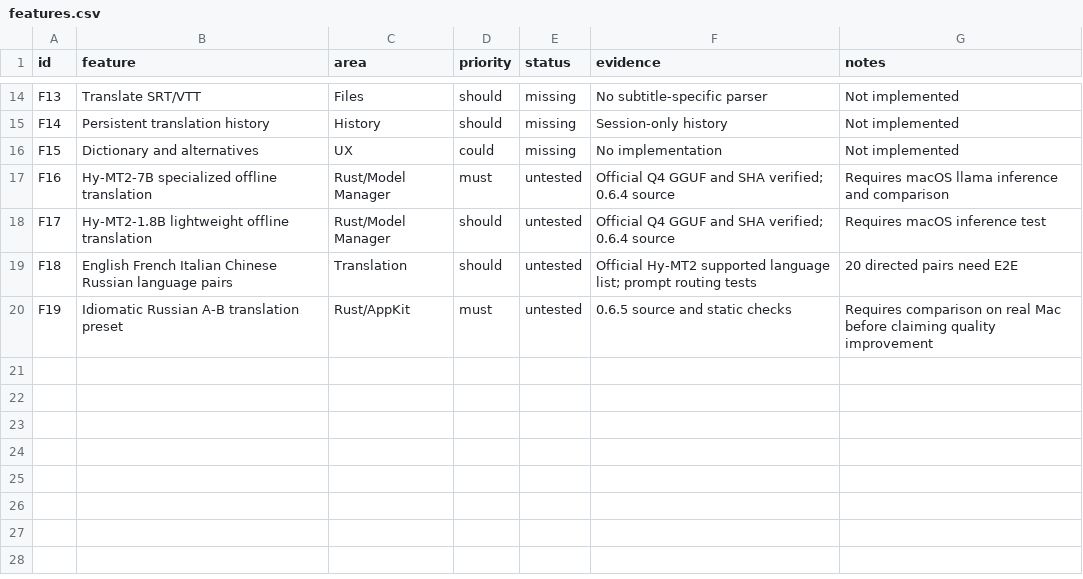
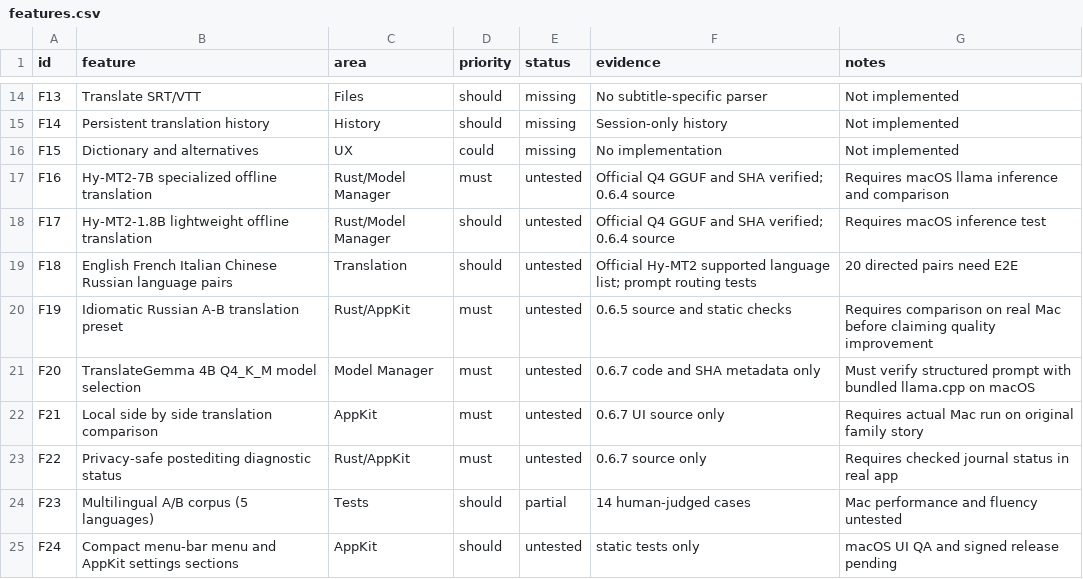
Before and after one commit to igrizlikov/FreeLingo, a CSV file: replica/features.csv, drawn as a sheet; only a part is shown, gaps mark what is left out.

```diff
--- a/replica/features.csv
+++ b/replica/features.csv
@@ -20 +20,6 @@ F18,English French Italian Chinese Russian language pairs,Translation,should,unt
 F19,Idiomatic Russian A-B translation preset,Rust/AppKit,must,untested,0.6.5 source and static checks,Requires comparison on real Mac before claiming quality improvement
+F20,TranslateGemma 4B Q4_K_M model selection,Model Manager,must,untested,0.6.7 code and SHA metadata only,Must verify structured prompt with bundled llama.cpp on macOS
+F21,Local side by side translation comparison,AppKit,must,untested,0.6.7 UI source only,Requires actual Mac run on original family story
+F22,Privacy-safe postediting diagnostic status,Rust/AppKit,must,untested,0.6.7 source only,Requires checked journal status in real app
+F23,Multilingual A/B corpus (5 languages),Tests,should,partial,14 human-judged cases,Mac performance and fluency untested
+F24,Compact menu-bar menu and AppKit settings sections,AppKit,should,untested,static tests only,macOS UI QA and signed release pending
```
Also changed, not shown: 19 other files.
